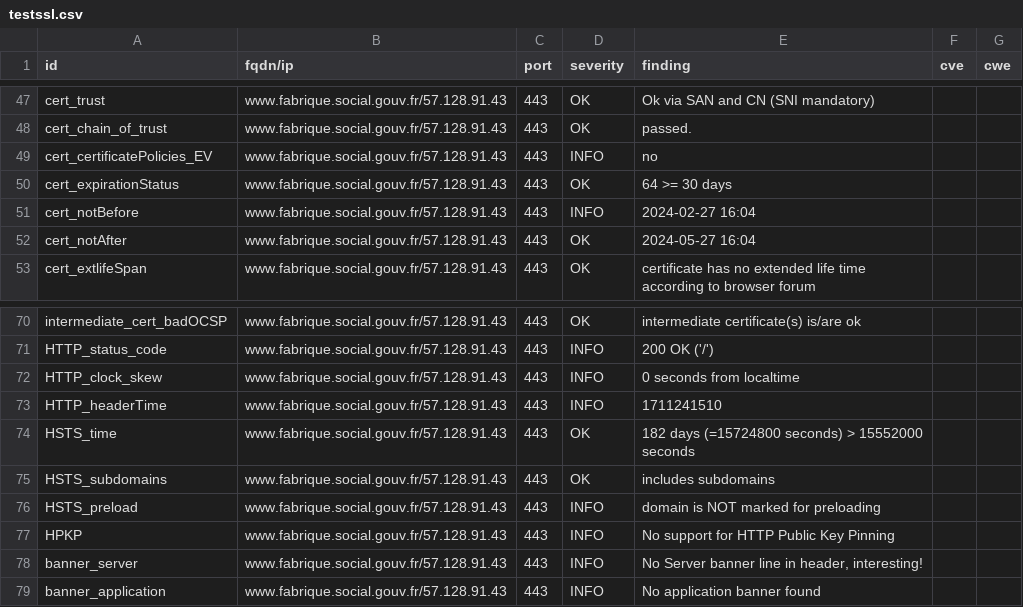
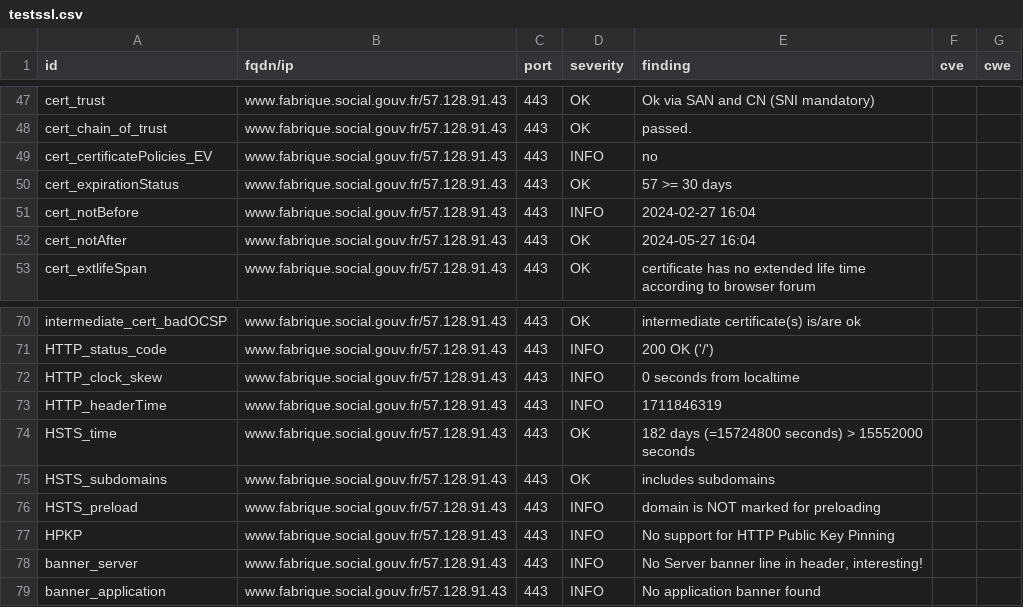
Before and after one commit to villesinternet/dashlord-collectivites, a CSV file: results/aHR0cHM6Ly93d3cuZmFicmlxdWUuc29jaWFsLmdvdXYuZnI=/testssl.csv, drawn as a sheet; only a part is shown, gaps mark what is left out.

```diff
--- a/results/aHR0cHM6Ly93d3cuZmFicmlxdWUuc29jaWFsLmdvdXYuZnI=/testssl.csv
+++ b/results/aHR0cHM6Ly93d3cuZmFicmlxdWUuc29jaWFsLmdvdXYuZnI=/testssl.csv
@@ -49,3 +49,3 @@
 "cert_certificatePolicies_EV","www.fabrique.social.gouv.fr/57.128.91.43","443","INFO","no","",""
-"cert_expirationStatus","www.fabrique.social.gouv.fr/57.128.91.43","443","OK","64 >= 30 days","",""
+"cert_expirationStatus","www.fabrique.social.gouv.fr/57.128.91.43","443","OK","57 >= 30 days","",""
 "cert_notBefore","www.fabrique.social.gouv.fr/57.128.91.43","443","INFO","2024-02-27 16:04","",""
@@ -72,3 +72,3 @@
 "HTTP_clock_skew","www.fabrique.social.gouv.fr/57.128.91.43","443","INFO","0 seconds from localtime","",""
-"HTTP_headerTime","www.fabrique.social.gouv.fr/57.128.91.43","443","INFO","1711241510","",""
+"HTTP_headerTime","www.fabrique.social.gouv.fr/57.128.91.43","443","INFO","1711846319","",""
 "HSTS_time","www.fabrique.social.gouv.fr/57.128.91.43","443","OK","182 days (=15724800 seconds) > 15552000 seconds","",""
```
Also changed, not shown: 15 other files.
